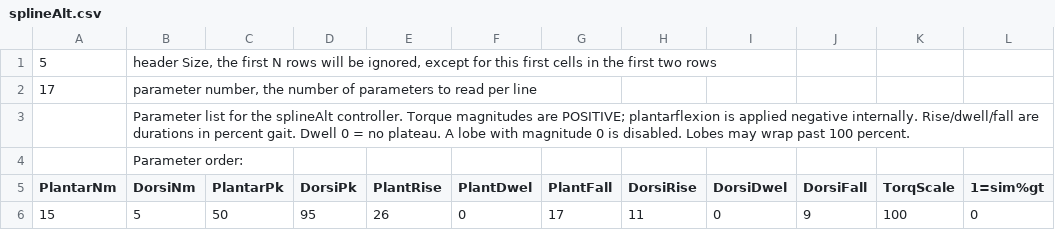
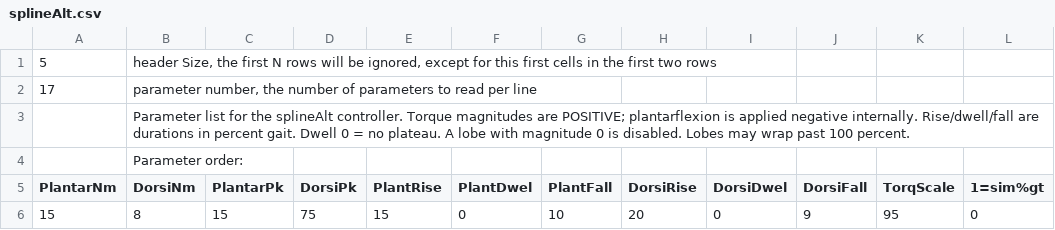
Before and after one commit to ingraham-research/OpenExo_IngrahamLab, a CSV file: SDCard/ankleControllers/splineAlt.csv, drawn as a sheet; only a part is shown; the diff names each change by its address in the sheet, - before the commit and + after, or states it on an @@ line.

Commit message:
tuned splinealt with zijie and siena

```diff
--- a/SDCard/ankleControllers/splineAlt.csv
+++ b/SDCard/ankleControllers/splineAlt.csv
-B6 (DorsiNm): 5
+B6 (DorsiNm): 8
-C6 (PlantarPk): 50
+C6 (PlantarPk): 15
-D6 (DorsiPk): 95
+D6 (DorsiPk): 75
-E6 (PlantRise): 26
+E6 (PlantRise): 15
-G6 (PlantFall): 17
+G6 (PlantFall): 10
-H6 (DorsiRise): 11
+H6 (DorsiRise): 20
-K6 (TorqScale): 100
+K6 (TorqScale): 95
```
